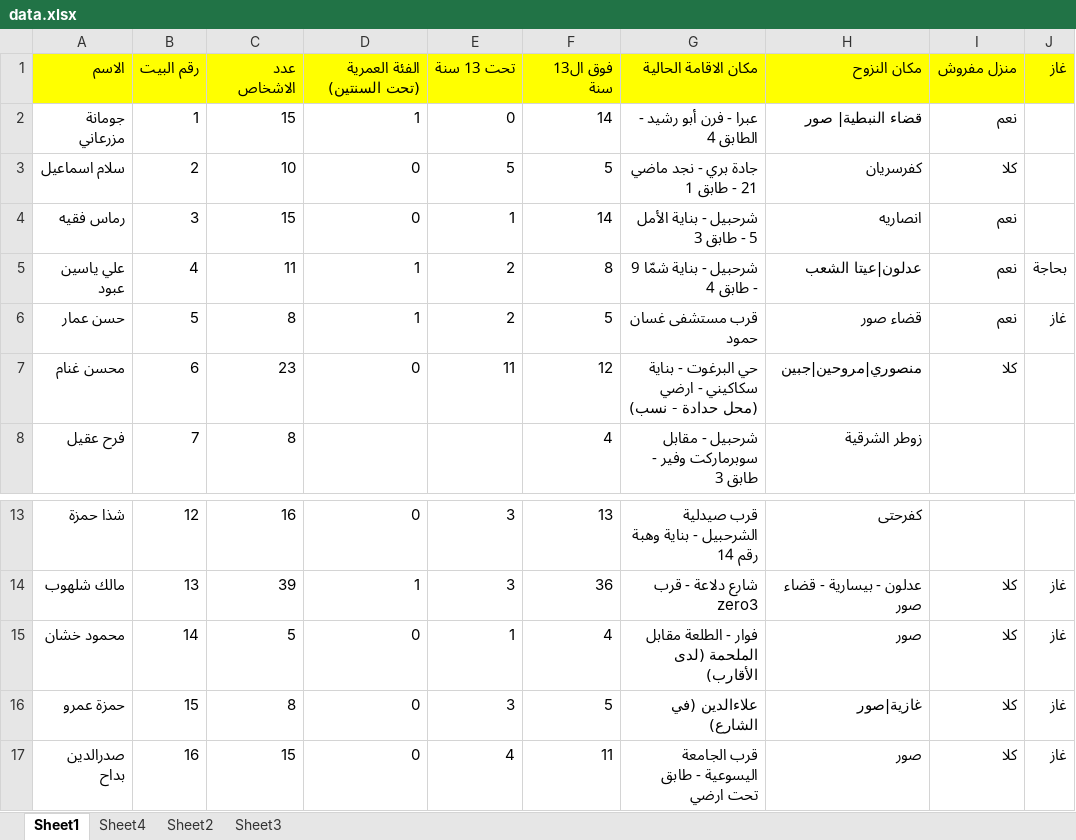
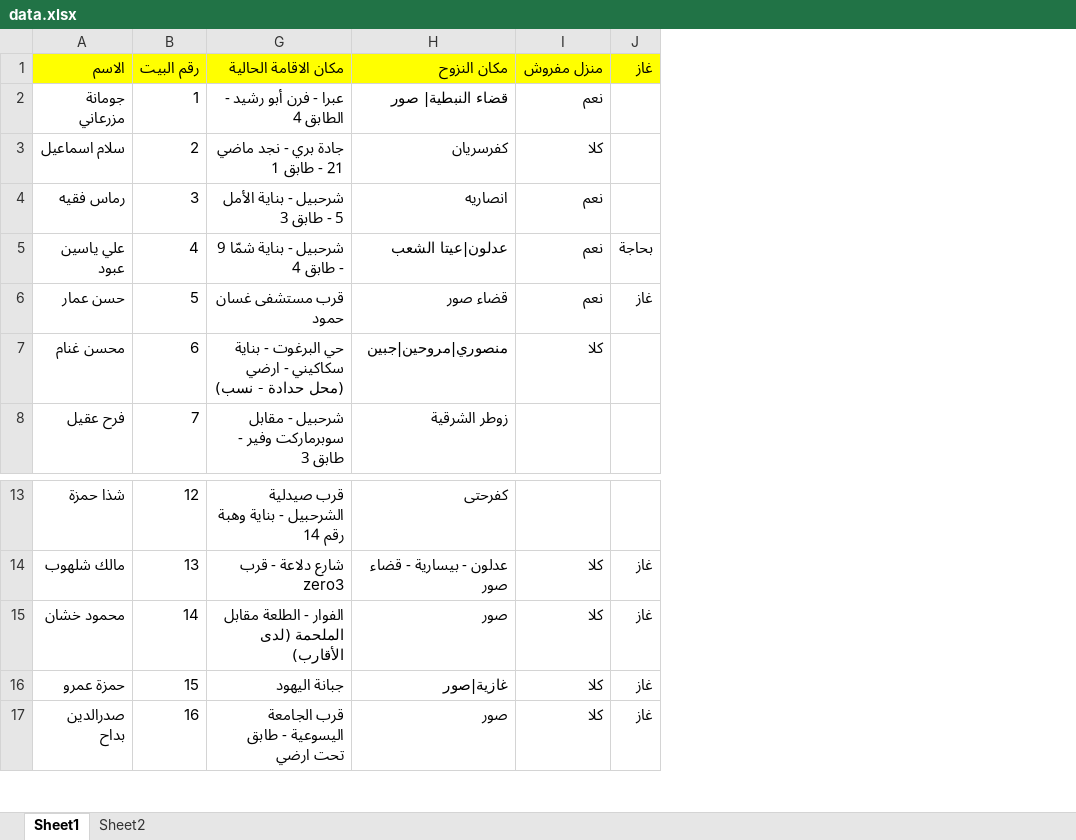
Before and after one commit to Ahmadhamdan47/najda-new, an Excel workbook: data.xlsx, sheet Sheet1, drawn as a sheet; only a part is shown, gaps mark what is left out; values as stored, in another font and other column widths than the file's, no borders; removed rows and columns are numbered as before the commit, all else as after; the diff covers the shown part only; the diff names each change by its address in the sheet, - before the commit and + after, or states it on an @@ line.

```diff
--- a/data.xlsx (sheet Sheet1)
+++ b/data.xlsx (sheet Sheet1)
@@ sheet tab hidden: Sheet4 @@
@@ sheet tab hidden: Sheet3 @@
@@ column C hidden, rows 1-8: عدد الاشخاص | 15 | 10 | 15 | 11 | 8 | 23 | 8; rows 13-17: 16 | 39 | 5 | 8 | 15 @@
@@ column D hidden, rows 1-7: الفئة العمرية (تحت السنتين) | 1 | 0 | 0 | 1 | 1 | 0; rows 13-17: 0 | 1 | 0 | 0 | 0 @@
@@ column E hidden, rows 1-7: تحت 13 سنة | 0 | 5 | 1 | 2 | 2 | 11; rows 13-17: 3 | 3 | 1 | 3 | 4 @@
@@ column F hidden, rows 1-8: فوق ال13 سنة | 14 | 5 | 14 | 8 | 5 | 12 | 4; rows 13-17: 13 | 36 | 4 | 5 | 11 @@
-G15: فوار - الطلعة مقابل الملحمة (لدى الأقارب)
+G15: الفوار - الطلعة مقابل الملحمة (لدى الأقارب)
-G16: علاءالدين (في الشارع)
+G16: جبانة اليهود
```
Also changed, not shown: 25 added rows and 3 edited cells elsewhere in this sheet, sheet Sheet2, hidden cells, 3 other files.
